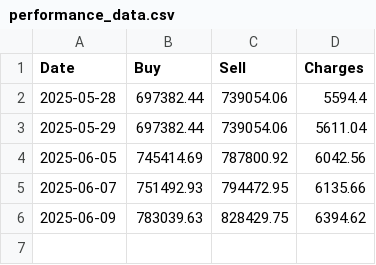
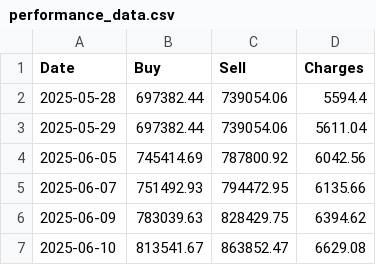
Before and after one commit to KPranaydeep/Finance, a CSV file: performance_data.csv, drawn as a sheet; the diff names each change by its address in the sheet, - before the commit and + after, or states it on an @@ line.

Commit message:
Update performance_data.csv

```diff
--- a/performance_data.csv
+++ b/performance_data.csv
+row 7: 2025-06-10 | 813541.67 | 863852.47 | 6629.08
```
